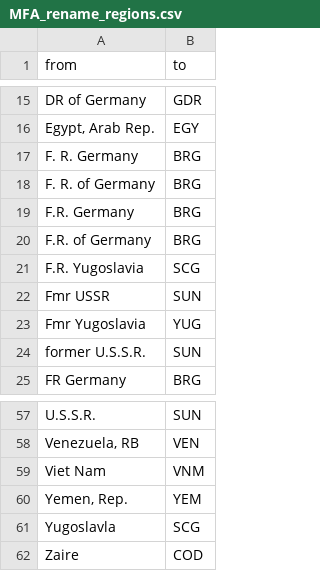
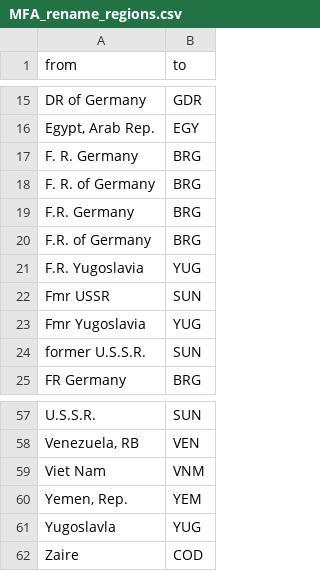
Before and after one commit to pik-piam/mrmfa, a CSV file: inst/extdata/MFA_rename_regions.csv, drawn as a sheet; only a part is shown, gaps mark what is left out.

Commit message:
fix bugs in region code mapping

```diff
--- a/inst/extdata/MFA_rename_regions.csv
+++ b/inst/extdata/MFA_rename_regions.csv
@@ -20,3 +20,3 @@ F.R. Germany;BRG
 F.R. of Germany;BRG
-F.R. Yugoslavia;SCG
+F.R. Yugoslavia;YUG
 Fmr USSR;SUN
@@ -60,3 +60,3 @@ Viet Nam;VNM
 Yemen, Rep.;YEM
-Yugoslavla;SCG
+Yugoslavla;YUG
 Zaire;COD
```
Also changed, not shown: 3 other files.
